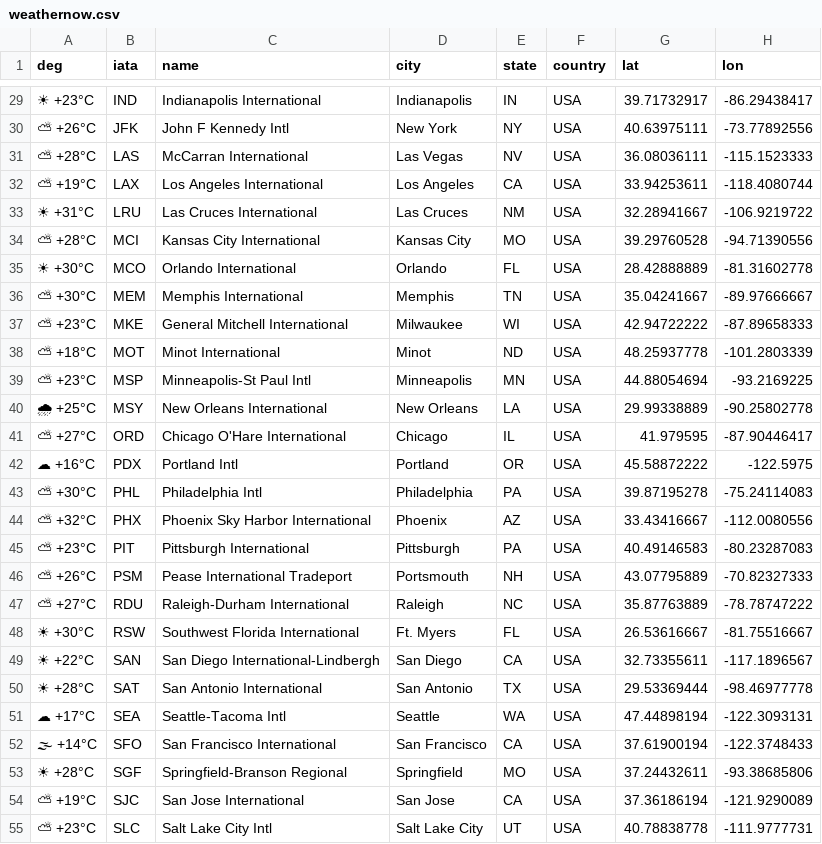
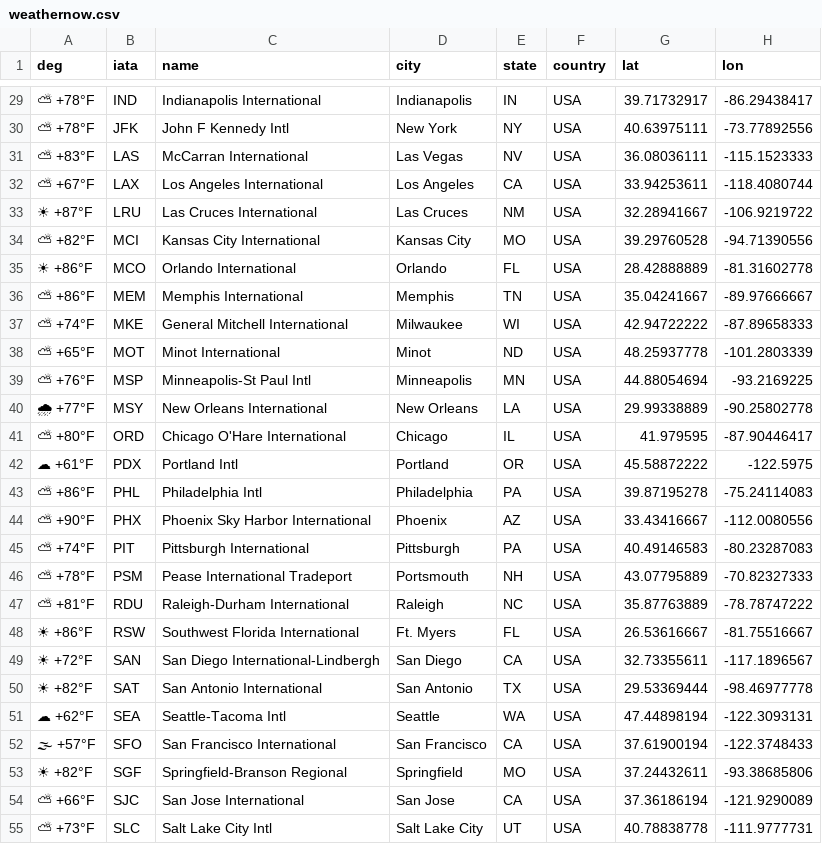
Before and after one commit to yourappi/yourappi.github.io, a CSV file: weathernow.csv, drawn as a sheet; only a part is shown, gaps mark what is left out; the diff covers the shown part only; the diff names each change by its address in the sheet, - before the commit and + after, or states it on an @@ line.

```diff
--- a/weathernow.csv
+++ b/weathernow.csv
-A29 (deg): ☀ +23°C
+A29 (deg): ⛅ +78°F
-A30 (deg): ⛅ +26°C
+A30 (deg): ⛅ +78°F
-A31 (deg): ⛅ +28°C
+A31 (deg): ⛅ +83°F
-A32 (deg): ⛅ +19°C
+A32 (deg): ⛅ +67°F
-A33 (deg): ☀ +31°C
+A33 (deg): ☀ +87°F
-A34 (deg): ⛅ +28°C
+A34 (deg): ⛅ +82°F
-A35 (deg): ☀ +30°C
+A35 (deg): ☀ +86°F
-A36 (deg): ⛅ +30°C
+A36 (deg): ⛅ +86°F
-A37 (deg): ⛅ +23°C
+A37 (deg): ⛅ +74°F
-A38 (deg): ⛅ +18°C
+A38 (deg): ⛅ +65°F
-A39 (deg): ⛅ +23°C
+A39 (deg): ⛅ +76°F
-A40 (deg): 🌧 +25°C
+A40 (deg): 🌧 +77°F
-A41 (deg): ⛅ +27°C
+A41 (deg): ⛅ +80°F
-A42 (deg): ☁ +16°C
+A42 (deg): ☁ +61°F
-A43 (deg): ⛅ +30°C
+A43 (deg): ⛅ +86°F
-A44 (deg): ⛅ +32°C
+A44 (deg): ⛅ +90°F
-A45 (deg): ⛅ +23°C
+A45 (deg): ⛅ +74°F
-A46 (deg): ⛅ +26°C
+A46 (deg): ⛅ +78°F
-A47 (deg): ⛅ +27°C
+A47 (deg): ⛅ +81°F
-A48 (deg): ☀ +30°C
+A48 (deg): ☀ +86°F
-A49 (deg): ☀ +22°C
+A49 (deg): ☀ +72°F
-A50 (deg): ☀ +28°C
+A50 (deg): ☀ +82°F
-A51 (deg): ☁ +17°C
+A51 (deg): ☁ +62°F
-A52 (deg): 🌫 +14°C
+A52 (deg): 🌫 +57°F
-A53 (deg): ☀ +28°C
+A53 (deg): ☀ +82°F
-A54 (deg): ⛅ +19°C
+A54 (deg): ⛅ +66°F
-A55 (deg): ⛅ +23°C
+A55 (deg): ⛅ +73°F
```
Also changed, not shown: 35 edited cells elsewhere in this file.
